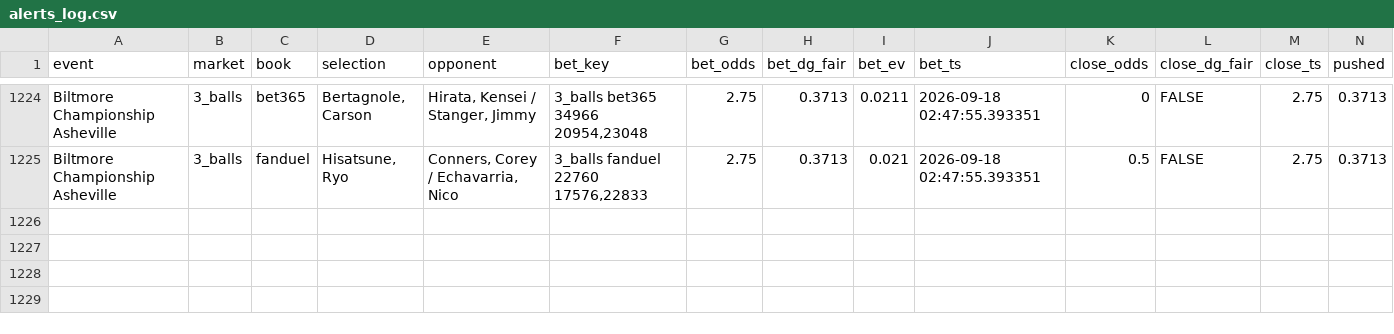
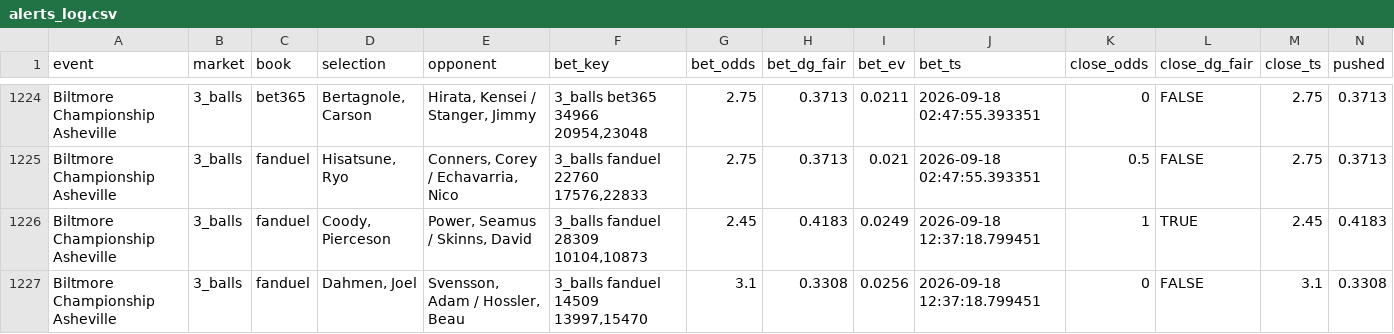
Before and after one commit to lucas-diehl/evbetting, a CSV file: golf_picks/alerts_log.csv, drawn as a sheet; only a part is shown, gaps mark what is left out; rows hold the shown columns only; the diff names each change by its address in the sheet, - before the commit and + after, or states it on an @@ line.

```diff
--- a/golf_picks/alerts_log.csv
+++ b/golf_picks/alerts_log.csv
+row 1226: Biltmore Championship Asheville | 3_balls | fanduel | Coody, Pierceson | Power, Seamus / Skinns, David | 3_balls fanduel 28309 10104,10873 | 2.45 | 0.4183 | 0.0249 | 2026-09-18 12:37:18.799451 | 1 | TRUE | 2.45 | 0.4183
+row 1227: Biltmore Championship Asheville | 3_balls | fanduel | Dahmen, Joel | Svensson, Adam / Hossler, Beau | 3_balls fanduel 14509 13997,15470 | 3.1 | 0.3308 | 0.0256 | 2026-09-18 12:37:18.799451 | 0 | FALSE | 3.1 | 0.3308
```
Also changed, not shown: golf_picks/clv_results.csv, 1 other file.
